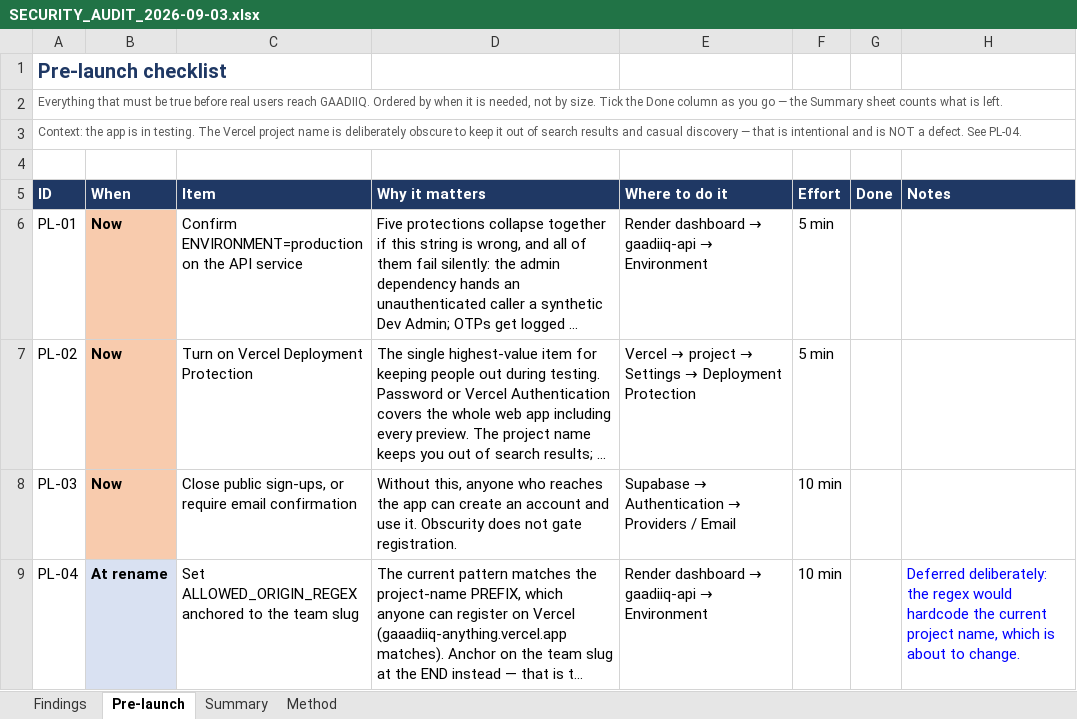
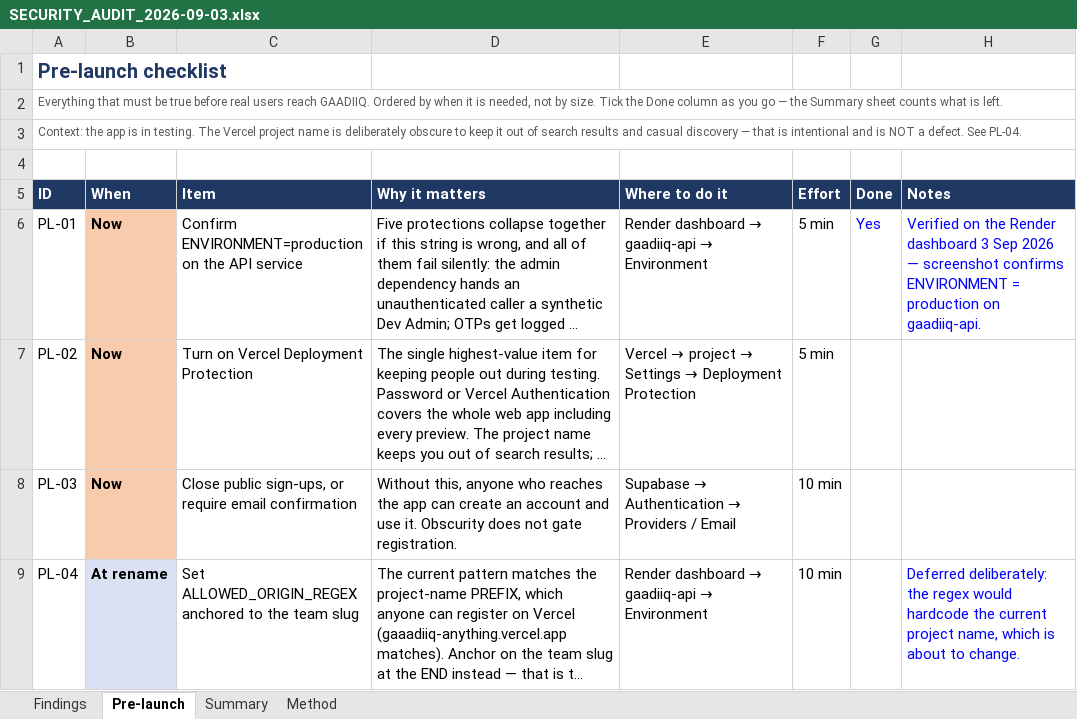
Before and after one commit to manojkparija/GAAADIIQ, an Excel workbook: docs/qa/SECURITY_AUDIT_2026-09-03.xlsx, sheet Pre-launch, drawn as a sheet; only a part is shown; long unchanged cells end in …; values as stored, in another font and other column widths than the file's, no borders; the diff names each change by its address in the sheet, - before the commit and + after, or states it on an @@ line.

```diff
--- a/docs/qa/SECURITY_AUDIT_2026-09-03.xlsx (sheet Pre-launch)
+++ b/docs/qa/SECURITY_AUDIT_2026-09-03.xlsx (sheet Pre-launch)
-G6 (Done): (empty)
+G6 (Done): Yes
-H6 (Notes): (empty)
+H6 (Notes): Verified on the Render dashboard 3 Sep 2026 — screenshot confirms ENVIRONMENT = production on gaadiiq-api.
```
Also changed, not shown: sheet Findings.
